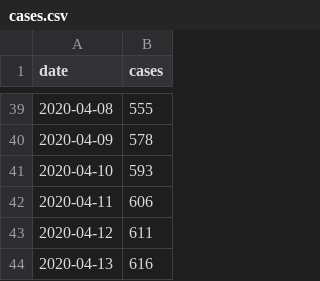
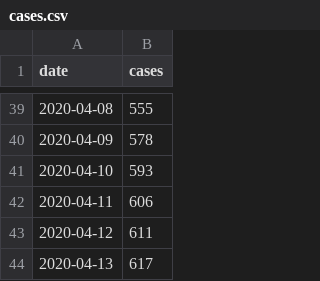
Before and after one commit to derdennis/corona-chart-essen, a CSV file: cases.csv, drawn as a sheet; only a part is shown, gaps mark what is left out.

Commit message:
Update cases.csv

```diff
--- a/cases.csv
+++ b/cases.csv
@@ -43,2 +43,2 @@ date,cases
 2020-04-12,611
-2020-04-13,616
+2020-04-13,617
```
